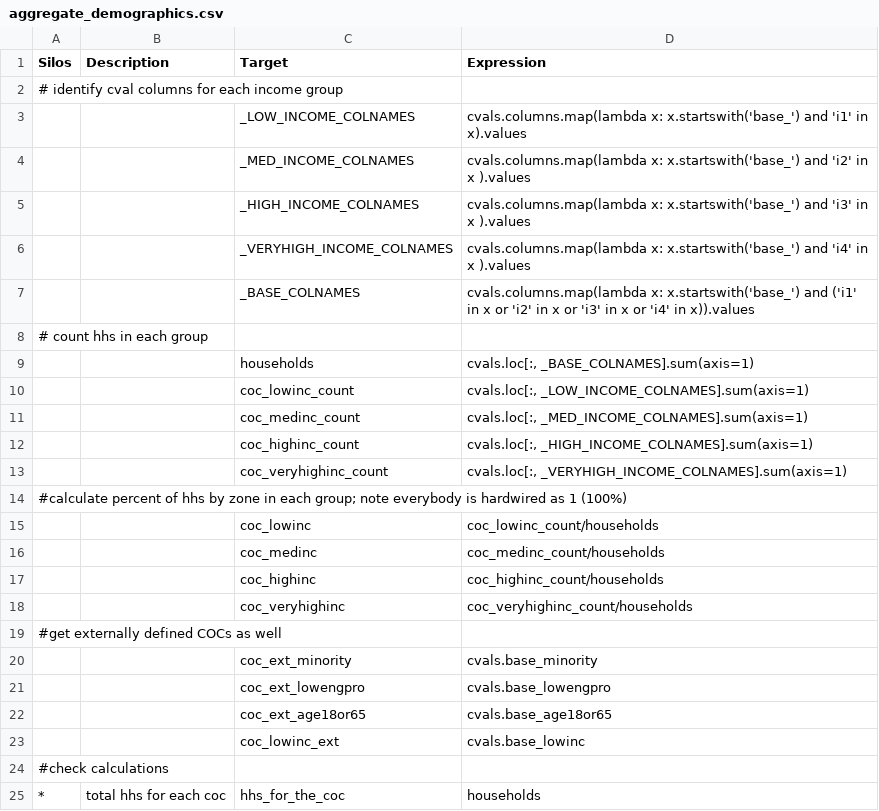
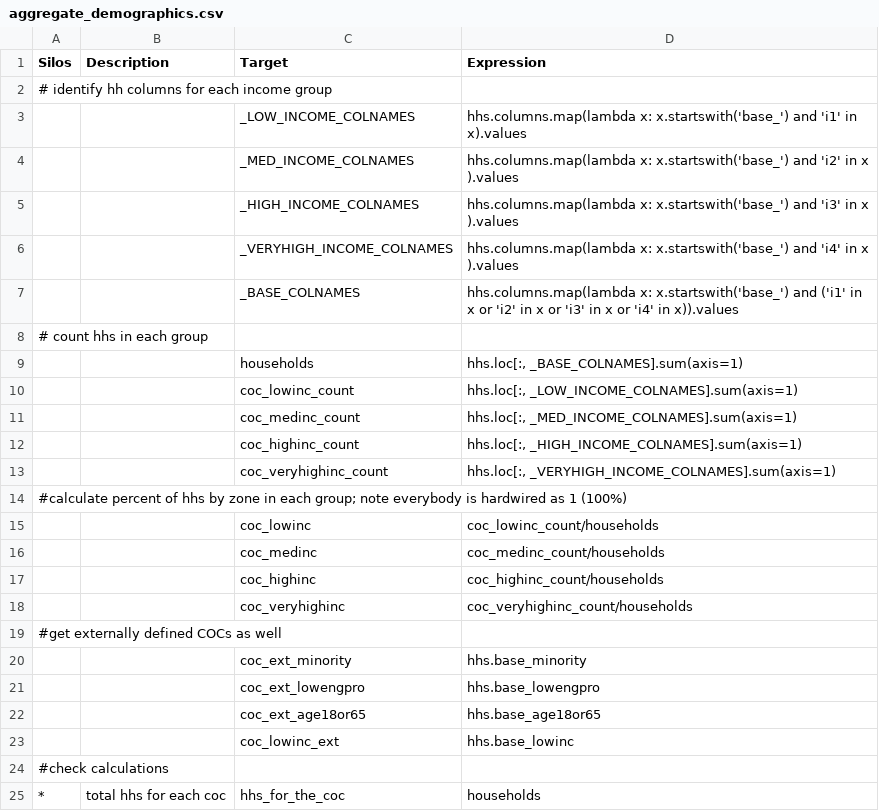
Before and after one commit to RSGInc/bca4abm, a CSV file: example_4step/configs/aggregate_demographics.csv, drawn as a sheet.

```diff
--- a/example_4step/configs/aggregate_demographics.csv
+++ b/example_4step/configs/aggregate_demographics.csv
@@ -1,14 +1,14 @@
 Silos,Description,Target,Expression
-# identify cval columns for each income group,,,
-,,_LOW_INCOME_COLNAMES,cvals.columns.map(lambda x: x.startswith('base_') and 'i1' in x).values
-,,_MED_INCOME_COLNAMES,cvals.columns.map(lambda x: x.startswith('base_') and 'i2' in x ).values
-,,_HIGH_INCOME_COLNAMES,cvals.columns.map(lambda x: x.startswith('base_') and 'i3' in x ).values
-,,_VERYHIGH_INCOME_COLNAMES,cvals.columns.map(lambda x: x.startswith('base_') and 'i4' in x ).values
-,,_BASE_COLNAMES,cvals.columns.map(lambda x: x.startswith('base_') and ('i1' in x or 'i2' in x or 'i3' in x or 'i4' in x)).values
+# identify hh columns for each income group,,,
+,,_LOW_INCOME_COLNAMES,hhs.columns.map(lambda x: x.startswith('base_') and 'i1' in x).values
+,,_MED_INCOME_COLNAMES,hhs.columns.map(lambda x: x.startswith('base_') and 'i2' in x ).values
+,,_HIGH_INCOME_COLNAMES,hhs.columns.map(lambda x: x.startswith('base_') and 'i3' in x ).values
+,,_VERYHIGH_INCOME_COLNAMES,hhs.columns.map(lambda x: x.startswith('base_') and 'i4' in x ).values
+,,_BASE_COLNAMES,hhs.columns.map(lambda x: x.startswith('base_') and ('i1' in x or 'i2' in x or 'i3' in x or 'i4' in x)).values
 # count hhs in each group,,,
-,,households,"cvals.loc[:, _BASE_COLNAMES].sum(axis=1)"
-,,coc_lowinc_count,"cvals.loc[:, _LOW_INCOME_COLNAMES].sum(axis=1)"
-,,coc_medinc_count,"cvals.loc[:, _MED_INCOME_COLNAMES].sum(axis=1)"
-,,coc_highinc_count,"cvals.loc[:, _HIGH_INCOME_COLNAMES].sum(axis=1)"
-,,coc_veryhighinc_count,"cvals.loc[:, _VERYHIGH_INCOME_COLNAMES].sum(axis=1)"
+,,households,"hhs.loc[:, _BASE_COLNAMES].sum(axis=1)"
+,,coc_lowinc_count,"hhs.loc[:, _LOW_INCOME_COLNAMES].sum(axis=1)"
+,,coc_medinc_count,"hhs.loc[:, _MED_INCOME_COLNAMES].sum(axis=1)"
+,,coc_highinc_count,"hhs.loc[:, _HIGH_INCOME_COLNAMES].sum(axis=1)"
+,,coc_veryhighinc_count,"hhs.loc[:, _VERYHIGH_INCOME_COLNAMES].sum(axis=1)"
 #calculate percent of hhs by zone in each group; note everybody is hardwired as 1 (100%),,,
@@ -19,6 +19,6 @@ Silos,Description,Target,Expression
 #get externally defined COCs as well,,,
-,,coc_ext_minority,cvals.base_minority
-,,coc_ext_lowengpro,cvals.base_lowengpro
-,,coc_ext_age18or65,cvals.base_age18or65
-,,coc_lowinc_ext,cvals.base_lowinc
+,,coc_ext_minority,hhs.base_minority
+,,coc_ext_lowengpro,hhs.base_lowengpro
+,,coc_ext_age18or65,hhs.base_age18or65
+,,coc_lowinc_ext,hhs.base_lowinc
 #check calculations,,,
```
Also changed, not shown: example_4step/configs/aggregate_zone.csv, 7 other files.
